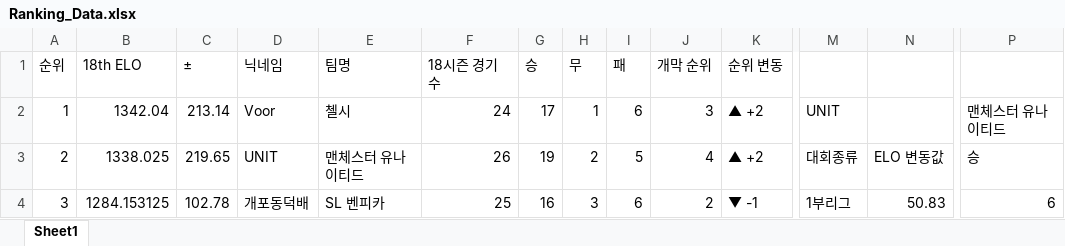
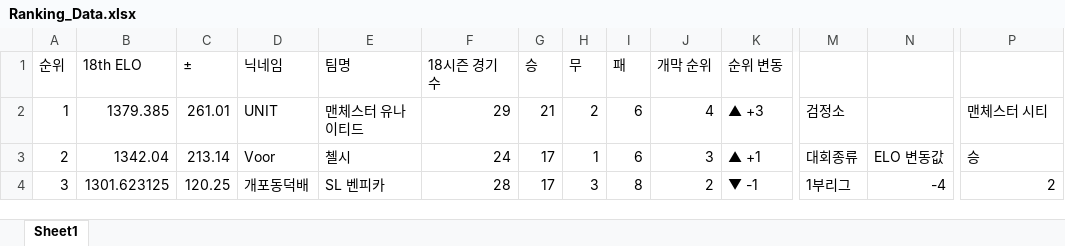
Before and after one commit to xldyxl/all-star-league, an Excel workbook: Ranking_Data.xlsx, sheet Sheet1, drawn as a sheet; only a part is shown, gaps mark what is left out; values as stored, in another font and other column widths than the file's, no borders; the diff covers the shown part only; the diff names each change by its address in the sheet, - before the commit and + after, or states it on an @@ line.

```diff
--- a/Ranking_Data.xlsx (sheet Sheet1)
+++ b/Ranking_Data.xlsx (sheet Sheet1)
-B2 (18th ELO): 1342.04
+B2 (18th ELO): 1379.385
-C2 (±): 213.14
+C2 (±): 261.01
-D2 (닉네임): Voor
+D2 (닉네임): UNIT
-E2 (팀명): 첼시
+E2 (팀명): 맨체스터 유나이티드
-F2 (18시즌 경기 수): 24
+F2 (18시즌 경기 수): 29
-G2 (승): 17
+G2 (승): 21
-H2 (무): 1
+H2 (무): 2
-J2 (개막 순위): 3
+J2 (개막 순위): 4
-K2 (순위 변동): ▲ +2
+K2 (순위 변동): ▲ +3
-M2: UNIT
+M2: 검정소
-P2: 맨체스터 유나이티드
+P2: 맨체스터 시티
-B3 (18th ELO): 1338.025
+B3 (18th ELO): 1342.04
-C3 (±): 219.65
+C3 (±): 213.14
-D3 (닉네임): UNIT
+D3 (닉네임): Voor
-E3 (팀명): 맨체스터 유나이티드
+E3 (팀명): 첼시
-F3 (18시즌 경기 수): 26
+F3 (18시즌 경기 수): 24
-G3 (승): 19
+G3 (승): 17
-H3 (무): 2
+H3 (무): 1
-I3 (패): 5
+I3 (패): 6
-J3 (개막 순위): 4
+J3 (개막 순위): 3
-K3 (순위 변동): ▲ +2
+K3 (순위 변동): ▲ +1
-B4 (18th ELO): 1284.153125
+B4 (18th ELO): 1301.623125
-C4 (±): 102.78
+C4 (±): 120.25
-F4 (18시즌 경기 수): 25
+F4 (18시즌 경기 수): 28
-G4 (승): 16
+G4 (승): 17
-I4 (패): 6
+I4 (패): 8
-N4: 50.83
+N4: -4
-P4: 6
+P4: 2
```
Also changed, not shown: 81 edited cells elsewhere in this sheet, 7 other files.
